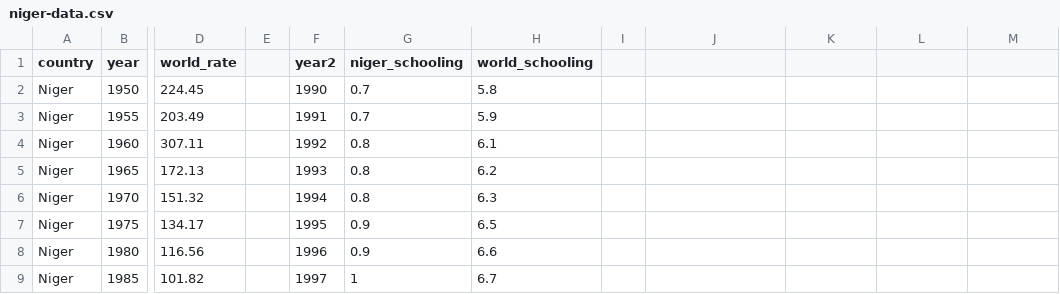
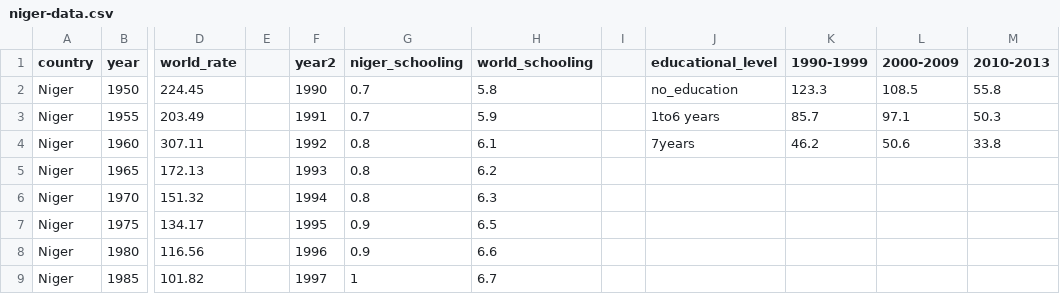
Before and after one commit to ramona21/niger-data, a CSV file: niger-data.csv, drawn as a sheet; only a part is shown, gaps mark what is left out; the diff names each change by its address in the sheet, - before the commit and + after, or states it on an @@ line.

Commit message:
Add files via upload

```diff
--- a/niger-data.csv
+++ b/niger-data.csv
-J1: (empty)
+J1: educational_level
-K1: (empty)
+K1: 1990-1999
-L1: (empty)
+L1: 2000-2009
-M1: (empty)
+M1: 2010-2013
-J2 (educational_level): (empty)
+J2 (educational_level): no_education
-K2 (1990-1999): (empty)
+K2 (1990-1999): 123.3
-L2 (2000-2009): (empty)
+L2 (2000-2009): 108.5
-M2 (2010-2013): (empty)
+M2 (2010-2013): 55.8
-J3 (educational_level): (empty)
+J3 (educational_level): 1to6 years
-K3 (1990-1999): (empty)
+K3 (1990-1999): 85.7
-L3 (2000-2009): (empty)
+L3 (2000-2009): 97.1
-M3 (2010-2013): (empty)
+M3 (2010-2013): 50.3
-J4 (educational_level): (empty)
+J4 (educational_level): 7years
-K4 (1990-1999): (empty)
+K4 (1990-1999): 46.2
-L4 (2000-2009): (empty)
+L4 (2000-2009): 50.6
-M4 (2010-2013): (empty)
+M4 (2010-2013): 33.8
```
